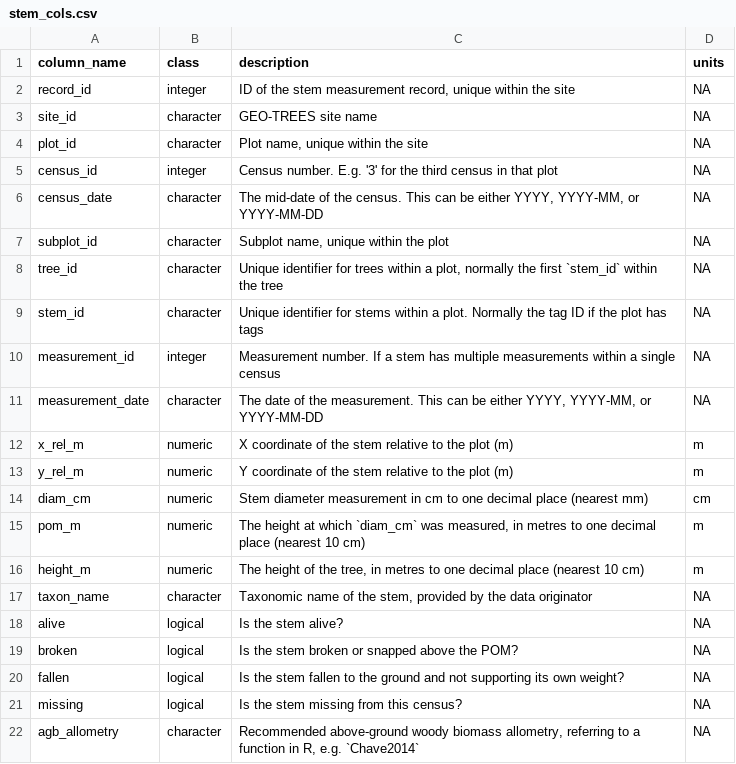
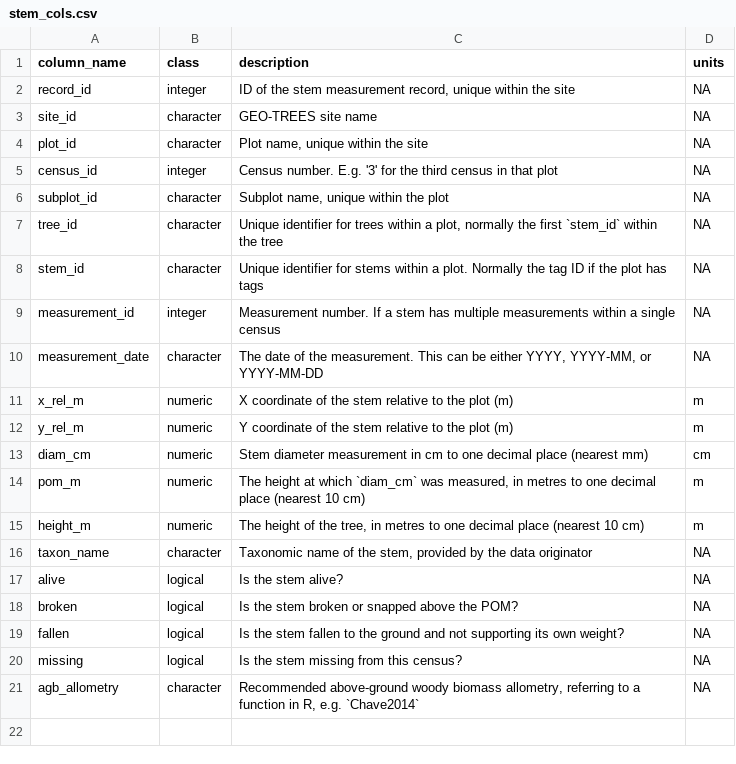
Before and after one commit to GEO-TREES/INV_processing, a CSV file: templates/stem_cols.csv, drawn as a sheet; the diff names each change by its address in the sheet, - before the commit and + after, or states it on an @@ line.

```diff
--- a/templates/stem_cols.csv
+++ b/templates/stem_cols.csv
-row 6: census_date | character | The mid-date of the census. This can be either YYYY, YYYY-MM, or YYYY-MM-DD | NA
```
Also changed, not shown: templates/pt_cols.csv, 30 other files.
